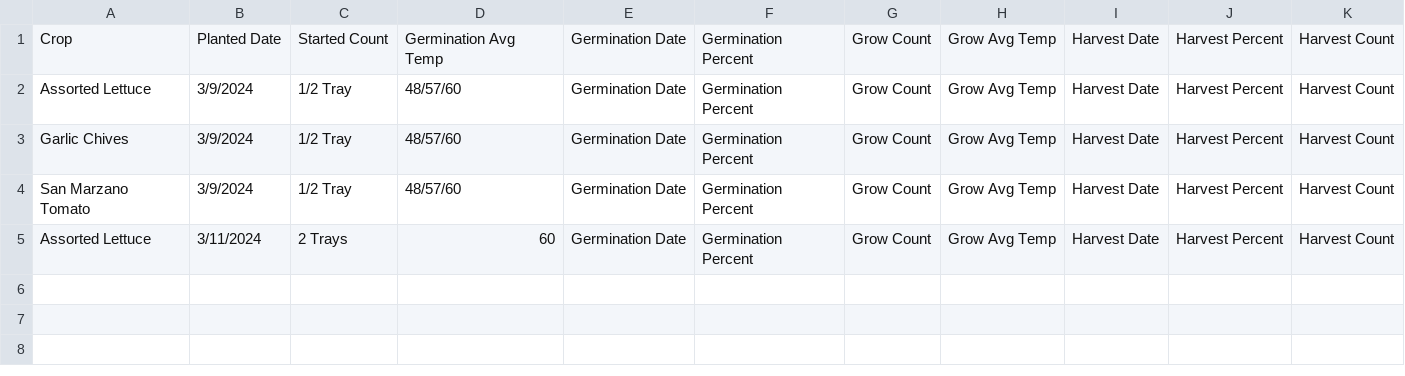
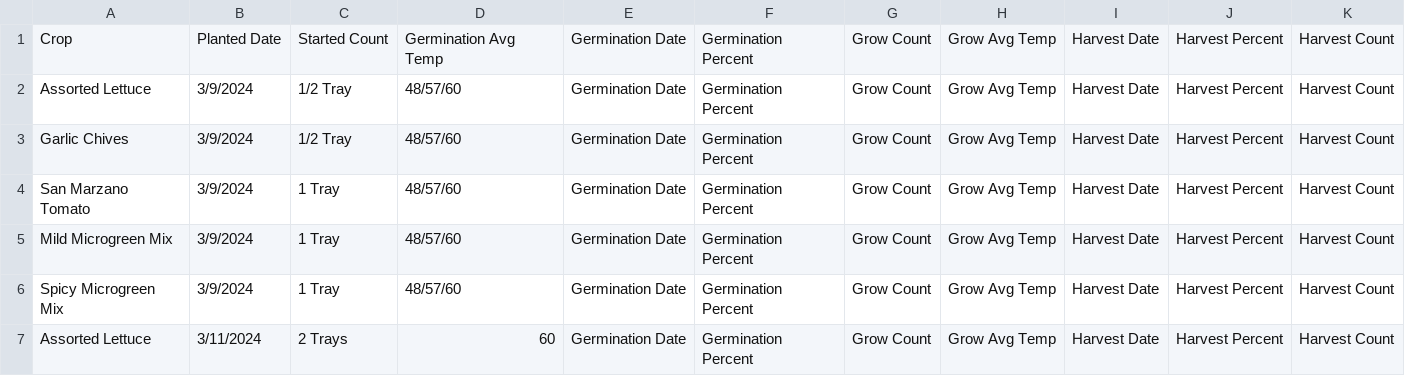
Before and after one commit to RedManaProperties/HoneypotAcresResearch, a CSV file: HydroponicCropProductionTracking.csv, drawn as a sheet.

Commit message:
Update HydroponicCropProductionTracking.csv

```diff
--- a/HydroponicCropProductionTracking.csv
+++ b/HydroponicCropProductionTracking.csv
@@ -3,3 +3,5 @@ Assorted Lettuce,3/9/2024,1/2 Tray,48/57/60,Germination Date,Germination Percent
 Garlic Chives,3/9/2024,1/2 Tray,48/57/60,Germination Date,Germination Percent,Grow Count,Grow Avg Temp,Harvest Date,Harvest Percent,Harvest Count
-San Marzano Tomato,3/9/2024,1/2 Tray,48/57/60,Germination Date,Germination Percent,Grow Count,Grow Avg Temp,Harvest Date,Harvest Percent,Harvest Count
+San Marzano Tomato,3/9/2024,1 Tray,48/57/60,Germination Date,Germination Percent,Grow Count,Grow Avg Temp,Harvest Date,Harvest Percent,Harvest Count
+Mild Microgreen Mix,3/9/2024,1 Tray,48/57/60,Germination Date,Germination Percent,Grow Count,Grow Avg Temp,Harvest Date,Harvest Percent,Harvest Count
+Spicy Microgreen Mix,3/9/2024,1 Tray,48/57/60,Germination Date,Germination Percent,Grow Count,Grow Avg Temp,Harvest Date,Harvest Percent,Harvest Count
 Assorted Lettuce,3/11/2024,2 Trays,60,Germination Date,Germination Percent,Grow Count,Grow Avg Temp,Harvest Date,Harvest Percent,Harvest Count
```
